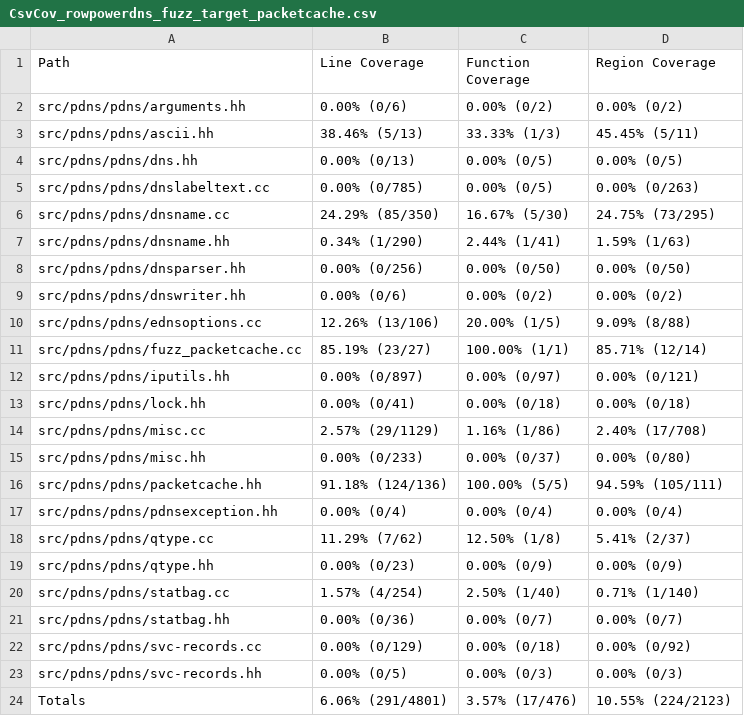
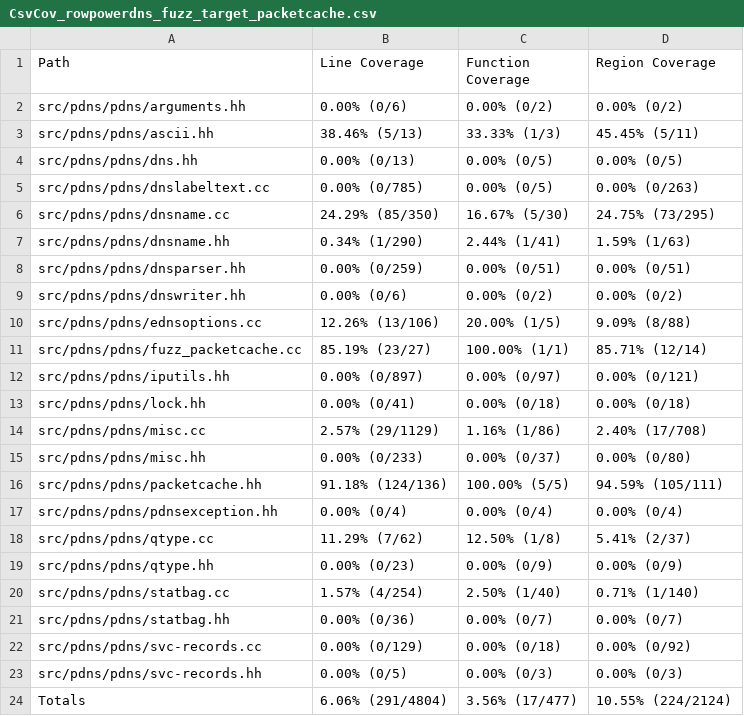
Before and after one commit to workerTmp/liossa_2, a CSV file: myWeb/CsvCov_rowpowerdns_fuzz_target_packetcache.csv, drawn as a sheet.

```diff
--- a/myWeb/CsvCov_rowpowerdns_fuzz_target_packetcache.csv
+++ b/myWeb/CsvCov_rowpowerdns_fuzz_target_packetcache.csv
@@ -7,3 +7,3 @@ src/pdns/pdns/dnsname.cc,24.29% (85/350),16.67% (5/30),24.75% (73/295)
 src/pdns/pdns/dnsname.hh,0.34% (1/290),2.44% (1/41),1.59% (1/63)
-src/pdns/pdns/dnsparser.hh,0.00% (0/256),0.00% (0/50),0.00% (0/50)
+src/pdns/pdns/dnsparser.hh,0.00% (0/259),0.00% (0/51),0.00% (0/51)
 src/pdns/pdns/dnswriter.hh,0.00% (0/6),0.00% (0/2),0.00% (0/2)
@@ -23,2 +23,2 @@ src/pdns/pdns/svc-records.cc,0.00% (0/129),0.00% (0/18),0.00% (0/92)
 src/pdns/pdns/svc-records.hh,0.00% (0/5),0.00% (0/3),0.00% (0/3)
-Totals,6.06% (291/4801),3.57% (17/476),10.55% (224/2123)
+Totals,6.06% (291/4804),3.56% (17/477),10.55% (224/2124)
```
Also changed, not shown: 2 other files.
